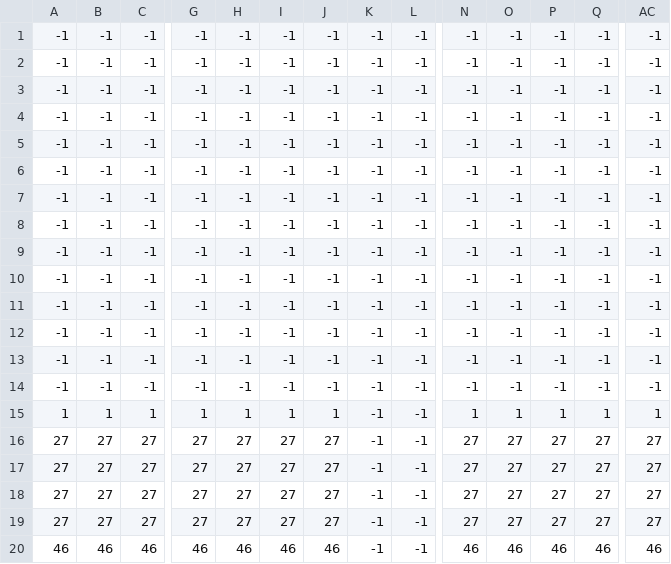
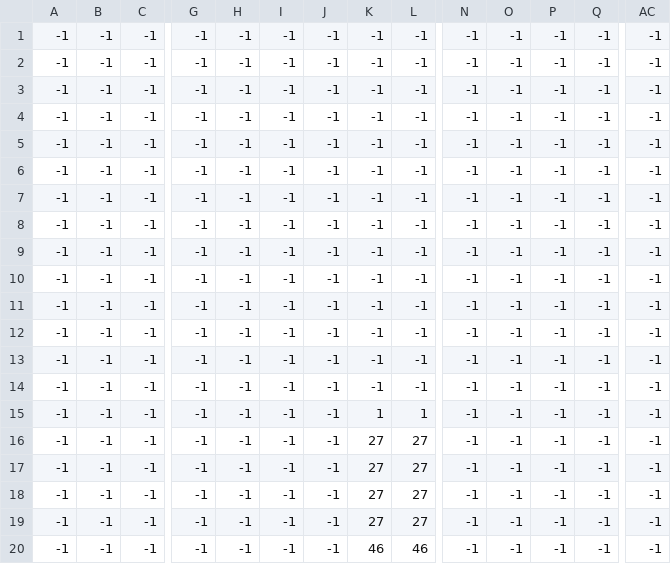
Before and after one commit to Tonk1A/mini_madness, a CSV file: data/Stage_02._FakePart_02.csv (was Stage_02._Platformer.csv), drawn as a sheet; only a part is shown, gaps mark what is left out; removed rows and columns are numbered as before the commit, all else as after; rows hold the shown columns only; the diff covers the shown part only; the diff names each change by its address in the sheet, - before the commit and + after, or states it on an @@ line.

Commit message:
update3-trigger part and part drop

```diff
--- a/Stage_02._Platformer.csv
+++ b/data/Stage_02._FakePart_02.csv
-row 15: 1 | 1 | 1 | 1 | 1 | 1 | 1 | -1 | -1 | 1 | 1 | 1 | 1 | 1
-row 16: 27 | 27 | 27 | 27 | 27 | 27 | 27 | -1 | -1 | 27 | 27 | 27 | 27 | 27
-A15:A17: 27
+A15:A17: -1
-B15:B17: 27
+B15:B17: -1
-C15:C17: 27
+C15:C17: -1
-G15:G17: 27
+G15:G17: -1
-H15:H17: 27
+H15:H17: -1
-I15:I17: 27
+I15:I17: -1
-J15:J17: 27
+J15:J17: -1
-K15: -1
+K15: 1
-L15: -1
+L15: 1
-N15:N17: 27
+N15:N17: -1
-O15:O17: 27
+O15:O17: -1
-P15:P17: 27
+P15:P17: -1
-Q15:Q17: 27
+Q15:Q17: -1
-AC15:AC17: 27
+AC15:AC17: -1
-K16:K18: -1
+K16:K18: 27
-L16:L18: -1
+L16:L18: 27
-A18: 46
+A18: -1
-B18: 46
+B18: -1
-C18: 46
+C18: -1
-G18: 46
+G18: -1
-H18: 46
+H18: -1
-I18: 46
+I18: -1
-J18: 46
+J18: -1
-N18: 46
+N18: -1
-O18: 46
+O18: -1
-P18: 46
+P18: -1
-Q18: 46
+Q18: -1
-AC18: 46
+AC18: -1
+row 19: -1 | -1 | -1 | -1 | -1 | -1 | -1 | 27 | 27 | -1 | -1 | -1 | -1 | -1
+row 20: -1 | -1 | -1 | -1 | -1 | -1 | -1 | 46 | 46 | -1 | -1 | -1 | -1 | -1
```
Also changed, not shown: 4 edited cells elsewhere in this file, data/Stage_01._Bg.csv, data/Stage_02._Bg.csv, 16 other files.
